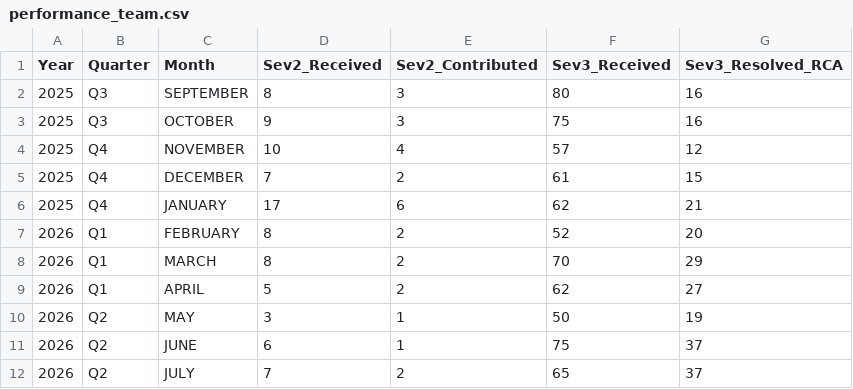
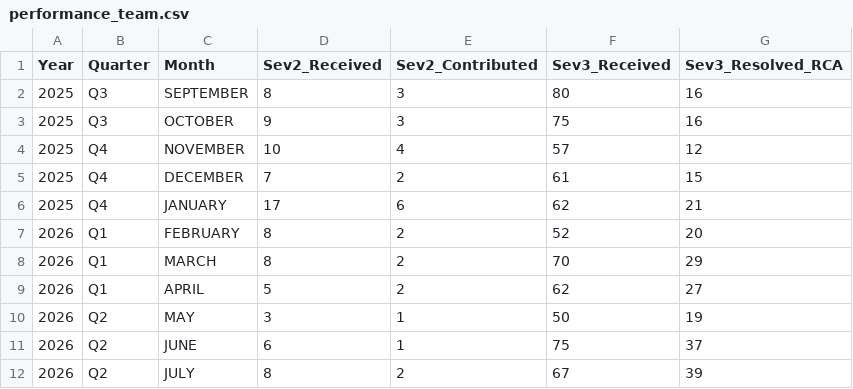
Before and after one commit to Raghul233/rr-dashboard, a CSV file: performance_team.csv, drawn as a sheet.

Commit message:
Update performance_team.csv

```diff
--- a/performance_team.csv
+++ b/performance_team.csv
@@ -11,2 +11,2 @@ Year,Quarter,Month,Sev2_Received,Sev2_Contributed,Sev3_Received,Sev3_Resolved_RC
 2026,Q2,JUNE,6,1,75,37
-2026,Q2,JULY,7,2,65,37
+2026,Q2,JULY,8,2,67,39
```
